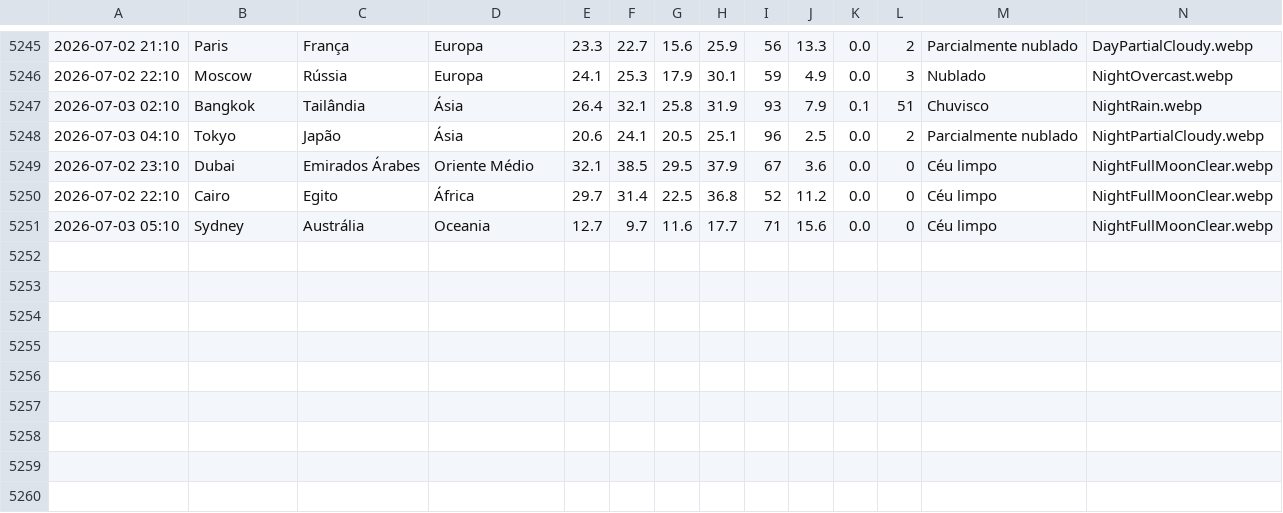
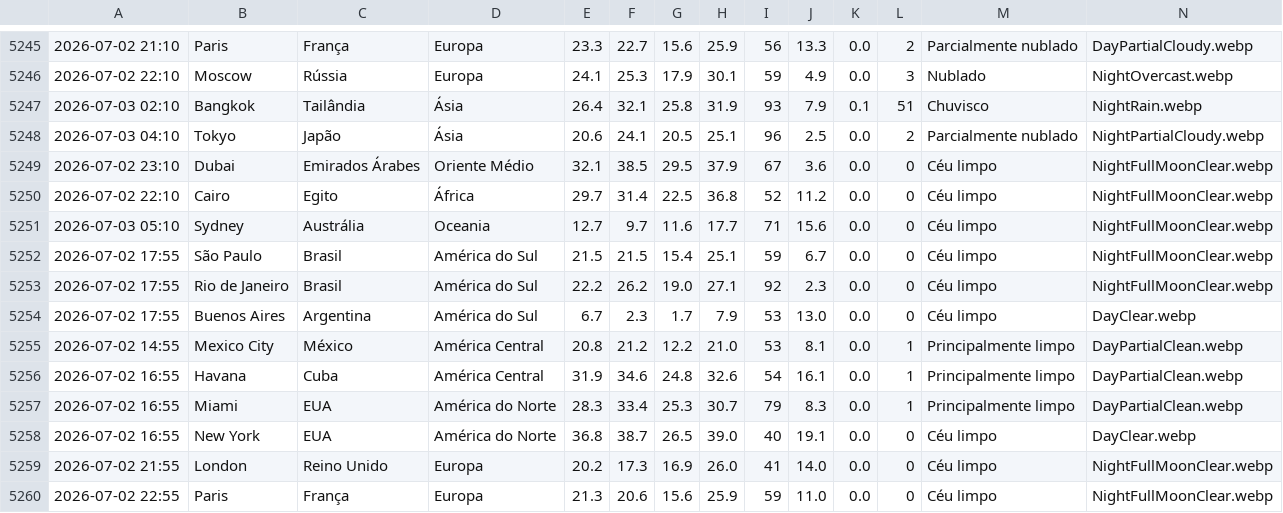
Before and after one commit to Pedroxious/SkyLog, a CSV file: data/history.csv, drawn as a sheet; only a part is shown, gaps mark what is left out; rows hold the shown columns only; the diff names each change by its address in the sheet, - before the commit and + after, or states it on an @@ line.

```diff
--- a/data/history.csv
+++ b/data/history.csv
+row 5252: 2026-07-02 17:55 | São Paulo | Brasil | América do Sul | 21.5 | 21.5 | 15.4 | 25.1 | 59 | 6.7 | 0.0 | 0 | Céu limpo | NightFullMoonClear.webp
+row 5253: 2026-07-02 17:55 | Rio de Janeiro | Brasil | América do Sul | 22.2 | 26.2 | 19.0 | 27.1 | 92 | 2.3 | 0.0 | 0 | Céu limpo | NightFullMoonClear.webp
+row 5254: 2026-07-02 17:55 | Buenos Aires | Argentina | América do Sul | 6.7 | 2.3 | 1.7 | 7.9 | 53 | 13.0 | 0.0 | 0 | Céu limpo | DayClear.webp
+row 5255: 2026-07-02 14:55 | Mexico City | México | América Central | 20.8 | 21.2 | 12.2 | 21.0 | 53 | 8.1 | 0.0 | 1 | Principalmente limpo | DayPartialClean.webp
+row 5256: 2026-07-02 16:55 | Havana | Cuba | América Central | 31.9 | 34.6 | 24.8 | 32.6 | 54 | 16.1 | 0.0 | 1 | Principalmente limpo | DayPartialClean.webp
+row 5257: 2026-07-02 16:55 | Miami | EUA | América do Norte | 28.3 | 33.4 | 25.3 | 30.7 | 79 | 8.3 | 0.0 | 1 | Principalmente limpo | DayPartialClean.webp
+row 5258: 2026-07-02 16:55 | New York | EUA | América do Norte | 36.8 | 38.7 | 26.5 | 39.0 | 40 | 19.1 | 0.0 | 0 | Céu limpo | DayClear.webp
+row 5259: 2026-07-02 21:55 | London | Reino Unido | Europa | 20.2 | 17.3 | 16.9 | 26.0 | 41 | 14.0 | 0.0 | 0 | Céu limpo | NightFullMoonClear.webp
+row 5260: 2026-07-02 22:55 | Paris | França | Europa | 21.3 | 20.6 | 15.6 | 25.9 | 59 | 11.0 | 0.0 | 0 | Céu limpo | NightFullMoonClear.webp
```
Also changed, not shown: 10 other files.
